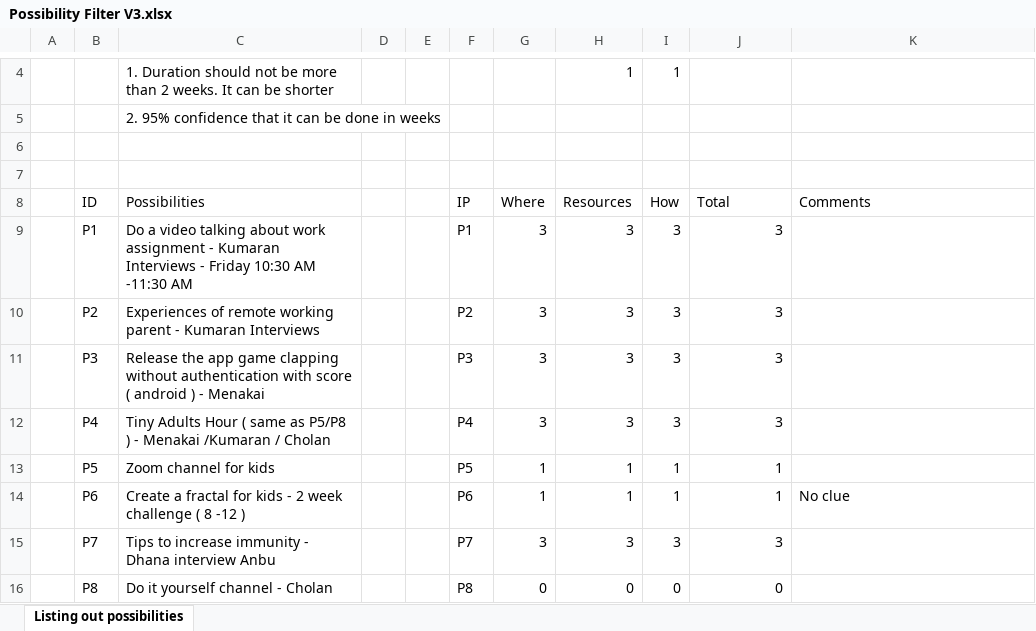
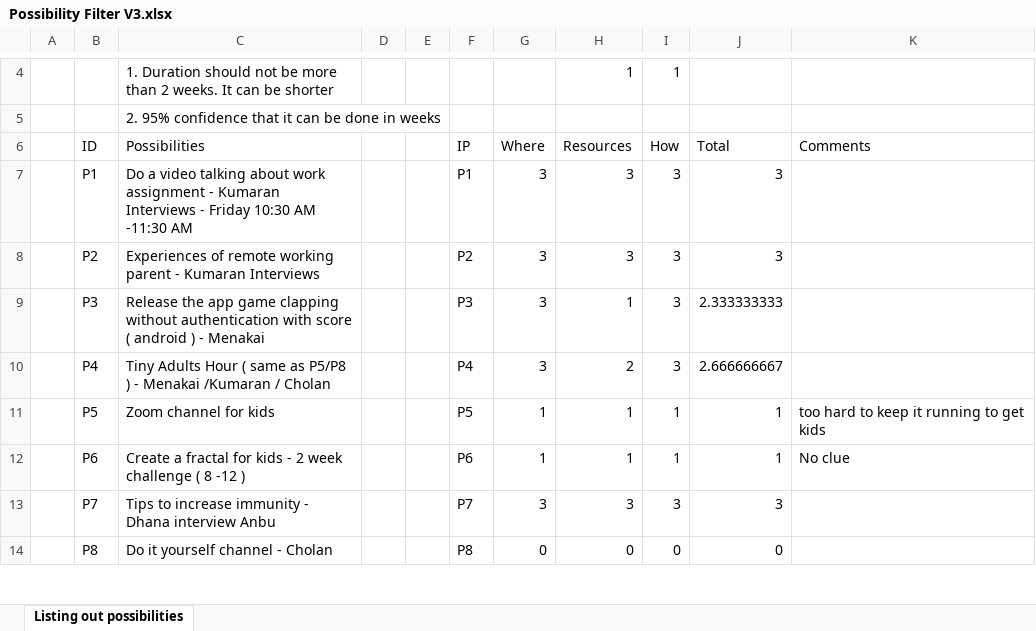
Before and after one commit to tinymagiq/hipoha-framework, an Excel workbook: Downloads/Possibility Filter V3.xlsx, sheet Listing out possibilities, drawn as a sheet; only a part is shown, gaps mark what is left out; values as stored, in another font and other column widths than the file's, no cell formats; conditional formats and table styles not drawn; removed rows and columns are numbered as before the commit, all else as after; the diff names each change by its address in the sheet, - before the commit and + after, or states it on an @@ line.

Commit message:
Update Possibility Filter V3.xlsx

```diff
--- a/Downloads/Possibility Filter V3.xlsx (sheet Listing out possibilities)
+++ b/Downloads/Possibility Filter V3.xlsx (sheet Listing out possibilities)
-row 6: (empty)
-row 7: (empty)
-H9 (Resources): 3
+H9 (Resources): 1
-J9 (Total): 3
+J9 (Total): 2.333333333
-H10 (Resources): 3
+H10 (Resources): 2
-J10 (Total): 3
+J10 (Total): 2.666666667
-K11 (Comments): (empty)
+K11 (Comments): too hard to keep it running to get kids
```
Also changed, not shown: cell formats.
